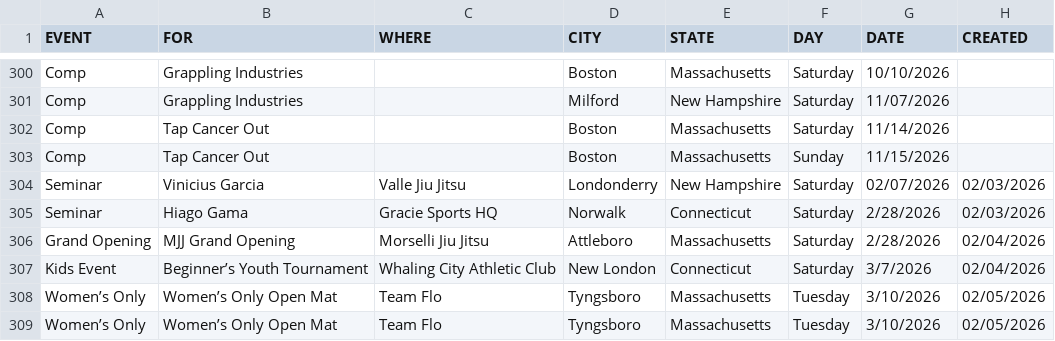
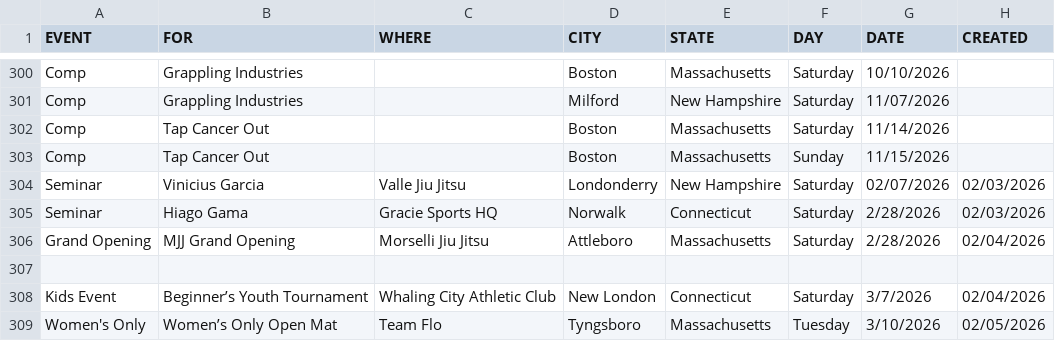
Before and after one commit to anyjiujitsu/anyjiujitsu.github.io, a CSV file: data/events.csv, drawn as a sheet; only a part is shown, gaps mark what is left out.

Commit message:
Update events.csv

```diff
--- a/data/events.csv
+++ b/data/events.csv
@@ -306,4 +306,4 @@ Seminar,Hiago Gama,Gracie Sports HQ,Norwalk,Connecticut,Saturday,2/28/2026,02/03
 Grand Opening,MJJ Grand Opening,Morselli Jiu Jitsu,Attleboro,Massachusetts,Saturday,2/28/2026,02/04/2026
+
 Kids Event,Beginner’s Youth Tournament,Whaling City Athletic Club,New London,Connecticut,Saturday,3/7/2026,02/04/2026
-Women’s Only,Women’s Only Open Mat,Team Flo,Tyngsboro,Massachusetts,Tuesday,3/10/2026,02/05/2026
-Women’s Only,Women’s Only Open Mat,Team Flo,Tyngsboro,Massachusetts,Tuesday,3/10/2026,02/05/2026
+Women's Only,Women’s Only Open Mat,Team Flo,Tyngsboro,Massachusetts,Tuesday,3/10/2026,02/05/2026
```
